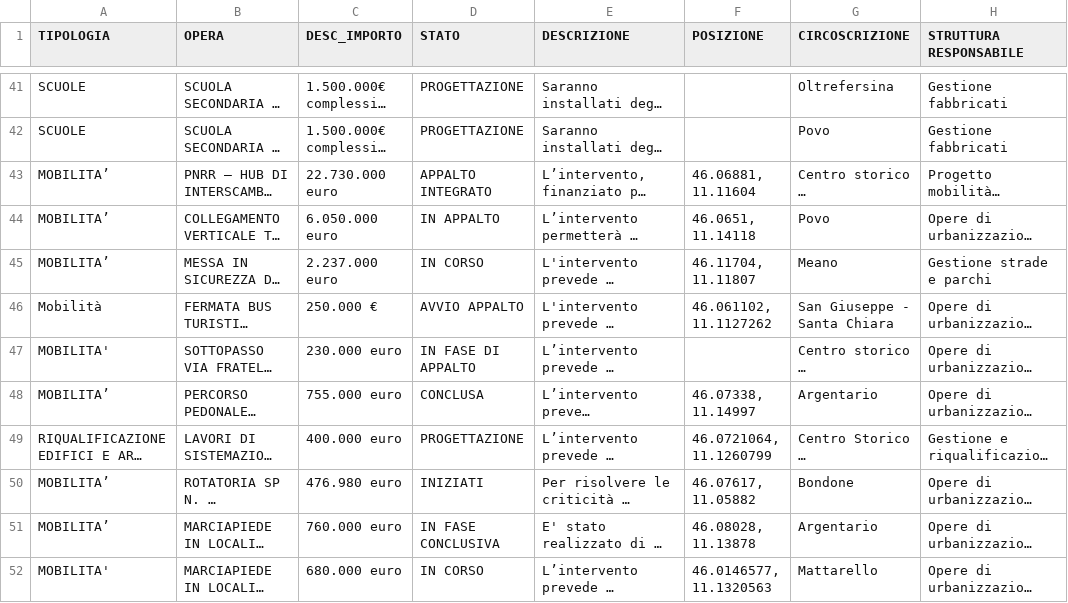
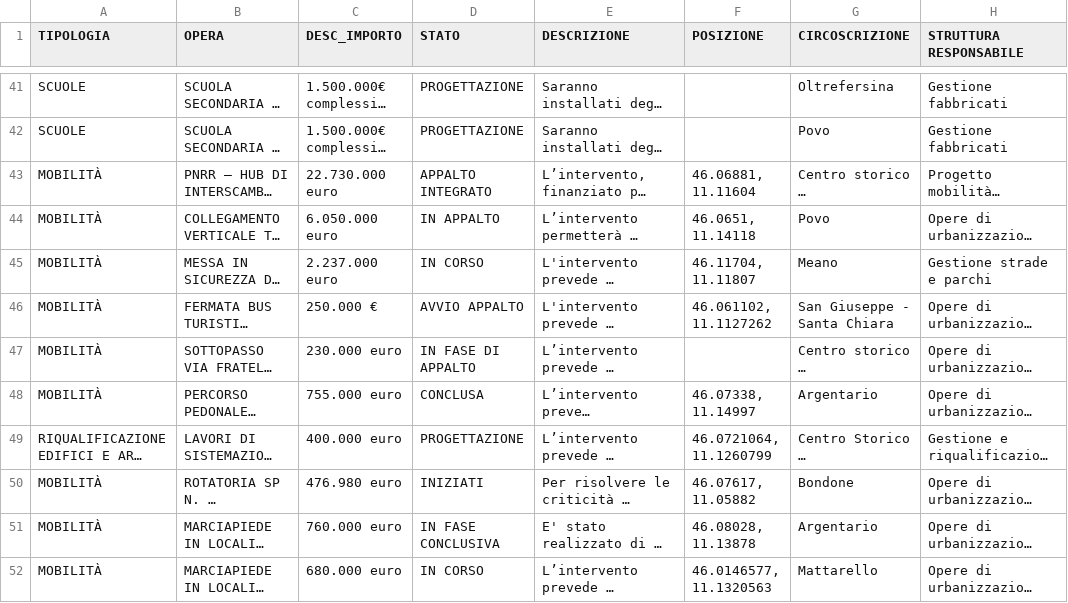
Before and after one commit to napo/datastorytelling_lectures_dipsco, a CSV file: data/public_construction_sites_trento/lavori_pubblici.csv, drawn as a sheet; only a part is shown, gaps mark what is left out; long unchanged cells end in …; the diff covers the shown part only; the diff names each change by its address in the sheet, - before the commit and + after, or states it on an @@ line.

```diff
--- a/data/public_construction_sites_trento/lavori_pubblici.csv
+++ b/data/public_construction_sites_trento/lavori_pubblici.csv
-A43:A45 (TIPOLOGIA): MOBILITA’
+A43:A45 (TIPOLOGIA): MOBILITÀ
-A46 (TIPOLOGIA): Mobilità
+A46 (TIPOLOGIA): MOBILITÀ
-A47 (TIPOLOGIA): MOBILITA'
+A47 (TIPOLOGIA): MOBILITÀ
-A48 (TIPOLOGIA): MOBILITA’
+A48 (TIPOLOGIA): MOBILITÀ
-A50:A51 (TIPOLOGIA): MOBILITA’
+A50:A51 (TIPOLOGIA): MOBILITÀ
-A52 (TIPOLOGIA): MOBILITA'
+A52 (TIPOLOGIA): MOBILITÀ
```
Also changed, not shown: 8 edited cells elsewhere in this file, 3 other files.
